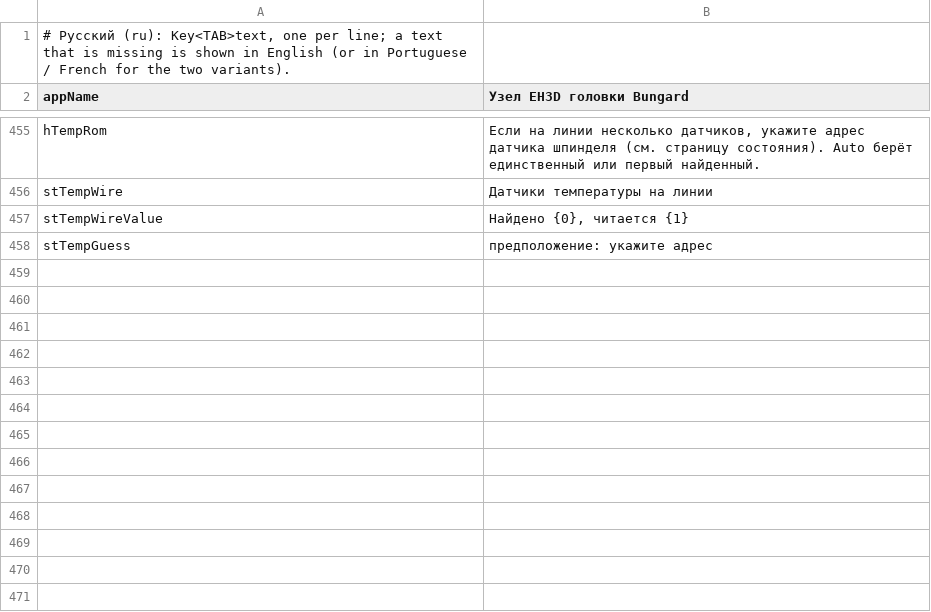
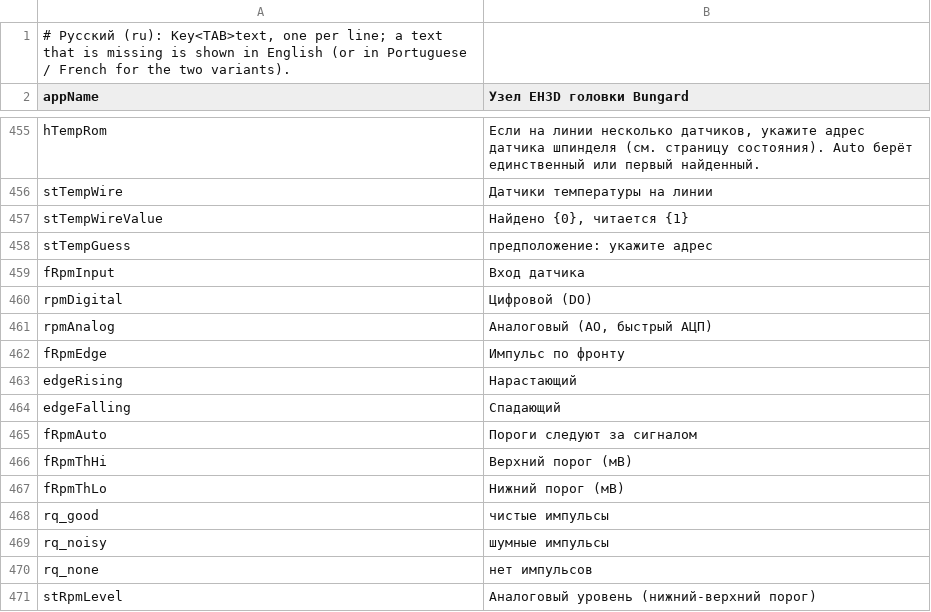
Before and after one commit to JuanenRac/EH3D-NODE-BUNGARD-AUX, a TSV file: panel/locales/ru.tsv, drawn as a sheet; only a part is shown, gaps mark what is left out.

Commit message:
Read the speed sensor with a noise filter and an analogue input with a Schmitt trigger

```diff
--- a/panel/locales/ru.tsv
+++ b/panel/locales/ru.tsv
@@ -458 +458,14 @@ stTempWireValue	Найдено {0}, читается {1}
 stTempGuess	предположение: укажите адрес
+fRpmInput	Вход датчика
+rpmDigital	Цифровой (DO)
+rpmAnalog	Аналоговый (AO, быстрый АЦП)
+fRpmEdge	Импульс по фронту
+edgeRising	Нарастающий
+edgeFalling	Спадающий
+fRpmAuto	Пороги следуют за сигналом
+fRpmThHi	Верхний порог (мВ)
+fRpmThLo	Нижний порог (мВ)
+rq_good	чистые импульсы
+rq_noisy	шумные импульсы
+rq_none	нет импульсов
+stRpmLevel	Аналоговый уровень (нижний-верхний порог)
```
Also changed, not shown: panel/locales/bg.tsv, panel/locales/el.tsv, 49 other files.
